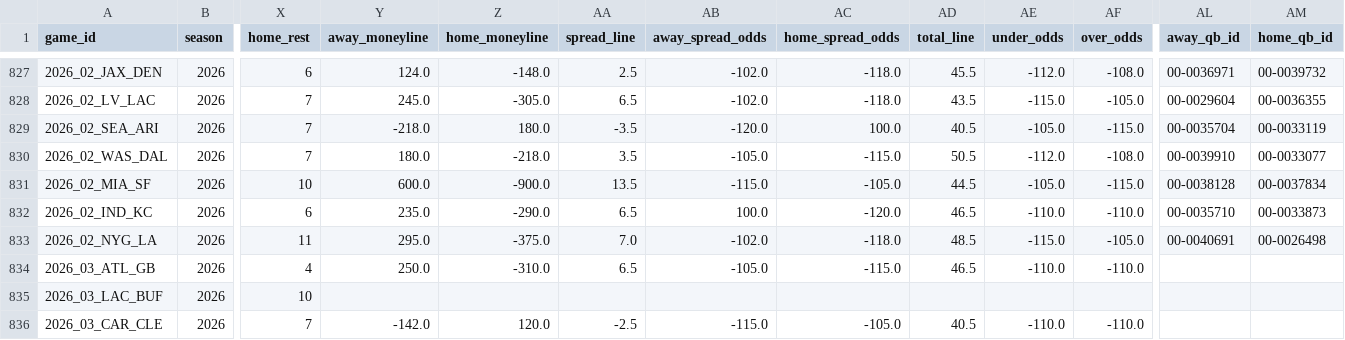
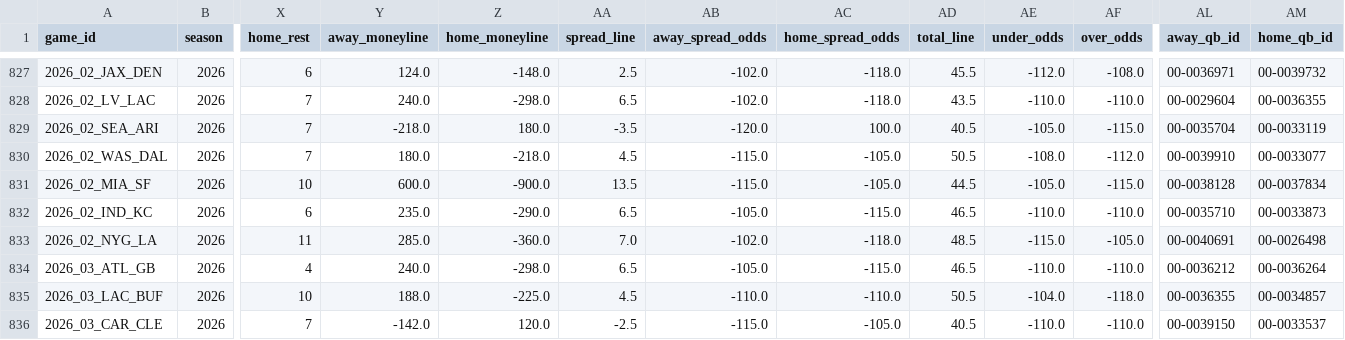
Before and after one commit to aideneverage/NFLGamePredictor, a CSV file: data/processed/model_ready_data.csv, drawn as a sheet; only a part is shown, gaps mark what is left out; the diff covers the shown part only; the diff names each change by its address in the sheet, - before the commit and + after, or states it on an @@ line.

```diff
--- a/data/processed/model_ready_data.csv
+++ b/data/processed/model_ready_data.csv
-Y828 (away_moneyline): 245.0
+Y828 (away_moneyline): 240.0
-Z828 (home_moneyline): -305.0
+Z828 (home_moneyline): -298.0
-AE828 (under_odds): -115.0
+AE828 (under_odds): -110.0
-AF828 (over_odds): -105.0
+AF828 (over_odds): -110.0
-AA830 (spread_line): 3.5
+AA830 (spread_line): 4.5
-AB830 (away_spread_odds): -105.0
+AB830 (away_spread_odds): -115.0
-AC830 (home_spread_odds): -115.0
+AC830 (home_spread_odds): -105.0
-AE830 (under_odds): -112.0
+AE830 (under_odds): -108.0
-AF830 (over_odds): -108.0
+AF830 (over_odds): -112.0
-AB832 (away_spread_odds): 100.0
+AB832 (away_spread_odds): -105.0
-AC832 (home_spread_odds): -120.0
+AC832 (home_spread_odds): -115.0
-Y833 (away_moneyline): 295.0
+Y833 (away_moneyline): 285.0
-Z833 (home_moneyline): -375.0
+Z833 (home_moneyline): -360.0
-Y834 (away_moneyline): 250.0
+Y834 (away_moneyline): 240.0
-Z834 (home_moneyline): -310.0
+Z834 (home_moneyline): -298.0
-AL834 (away_qb_id): (empty)
+AL834 (away_qb_id): 00-0036212
-AM834 (home_qb_id): (empty)
+AM834 (home_qb_id): 00-0036264
-Y835 (away_moneyline): (empty)
+Y835 (away_moneyline): 188.0
-Z835 (home_moneyline): (empty)
+Z835 (home_moneyline): -225.0
-AA835 (spread_line): (empty)
+AA835 (spread_line): 4.5
-AB835 (away_spread_odds): (empty)
+AB835 (away_spread_odds): -110.0
-AC835 (home_spread_odds): (empty)
+AC835 (home_spread_odds): -110.0
-AD835 (total_line): (empty)
+AD835 (total_line): 50.5
-AE835 (under_odds): (empty)
+AE835 (under_odds): -104.0
-AF835 (over_odds): (empty)
+AF835 (over_odds): -118.0
-AL835 (away_qb_id): (empty)
+AL835 (away_qb_id): 00-0036355
-AM835 (home_qb_id): (empty)
+AM835 (home_qb_id): 00-0034857
-AL836 (away_qb_id): (empty)
+AL836 (away_qb_id): 00-0039150
-AM836 (home_qb_id): (empty)
+AM836 (home_qb_id): 00-0033537
```
Also changed, not shown: 65 edited cells elsewhere in this file, 1 other file.
